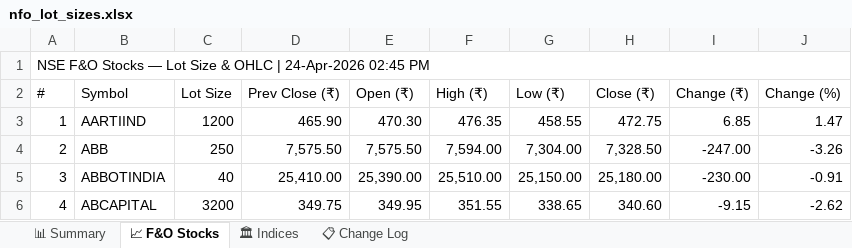
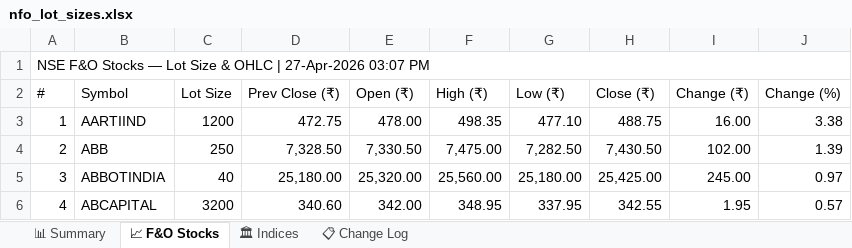
Before and after one commit to spurandhar0/nfo-lot-size-tracker, an Excel workbook: data/nfo_lot_sizes.xlsx, sheet 📈 F&O Stocks, drawn as a sheet; only a part is shown; values as stored, in another font and other column widths than the file's, no cell formats; the diff covers the shown part only; the diff names each change by its address in the sheet, - before the commit and + after, or states it on an @@ line.

```diff
--- a/data/nfo_lot_sizes.xlsx (sheet 📈 F&O Stocks)
+++ b/data/nfo_lot_sizes.xlsx (sheet 📈 F&O Stocks)
-A1 (#): …OHLC | 24-Apr-2026 02:45 PM
+A1 (#): …OHLC | 27-Apr-2026 03:07 PM
-D3 (Prev Close (₹)): 465.90
+D3 (Prev Close (₹)): 472.75
-E3 (Open (₹)): 470.30
+E3 (Open (₹)): 478.00
-F3 (High (₹)): 476.35
+F3 (High (₹)): 498.35
-G3 (Low (₹)): 458.55
+G3 (Low (₹)): 477.10
-H3 (Close (₹)): 472.75
+H3 (Close (₹)): 488.75
-I3 (Change (₹)): 6.85
+I3 (Change (₹)): 16.00
-J3 (Change (%)): 1.47
+J3 (Change (%)): 3.38
-D4 (Prev Close (₹)): 7,575.50
+D4 (Prev Close (₹)): 7,328.50
-E4 (Open (₹)): 7,575.50
+E4 (Open (₹)): 7,330.50
-F4 (High (₹)): 7,594.00
+F4 (High (₹)): 7,475.00
-G4 (Low (₹)): 7,304.00
+G4 (Low (₹)): 7,282.50
-H4 (Close (₹)): 7,328.50
+H4 (Close (₹)): 7,430.50
-I4 (Change (₹)): -247.00
+I4 (Change (₹)): 102.00
-J4 (Change (%)): -3.26
+J4 (Change (%)): 1.39
-D5 (Prev Close (₹)): 25,410.00
+D5 (Prev Close (₹)): 25,180.00
-E5 (Open (₹)): 25,390.00
+E5 (Open (₹)): 25,320.00
-F5 (High (₹)): 25,510.00
+F5 (High (₹)): 25,560.00
-G5 (Low (₹)): 25,150.00
+G5 (Low (₹)): 25,180.00
-H5 (Close (₹)): 25,180.00
+H5 (Close (₹)): 25,425.00
-I5 (Change (₹)): -230.00
+I5 (Change (₹)): 245.00
-J5 (Change (%)): -0.91
+J5 (Change (%)): 0.97
-D6 (Prev Close (₹)): 349.75
+D6 (Prev Close (₹)): 340.60
-E6 (Open (₹)): 349.95
+E6 (Open (₹)): 342.00
-F6 (High (₹)): 351.55
+F6 (High (₹)): 348.95
-G6 (Low (₹)): 338.65
+G6 (Low (₹)): 337.95
-H6 (Close (₹)): 340.60
+H6 (Close (₹)): 342.55
-I6 (Change (₹)): -9.15
+I6 (Change (₹)): 1.95
-J6 (Change (%)): -2.62
+J6 (Change (%)): 0.57
```
Also changed, not shown: 1216 edited cells elsewhere in this sheet, sheet 📊 Summary, sheet 📋 Change Log, sheet 🏛 Indices, cell formats, 1 other file.
